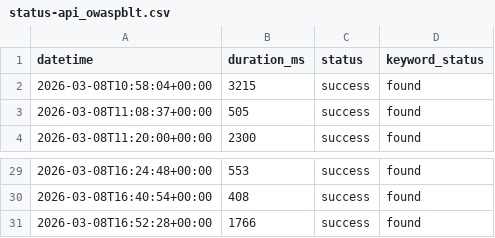
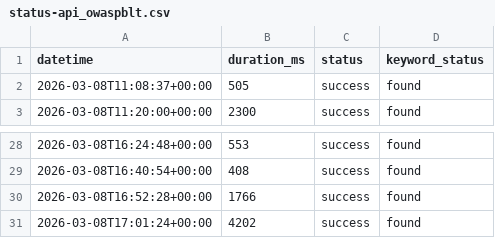
Before and after one commit to OWASP-BLT/BLT-Monitor, a CSV file: status-api_owaspblt.csv, drawn as a sheet; only a part is shown, gaps mark what is left out; removed rows and columns are numbered as before the commit, all else as after; the diff names each change by its address in the sheet, - before the commit and + after, or states it on an @@ line.

```diff
--- a/status-api_owaspblt.csv
+++ b/status-api_owaspblt.csv
-row 2: 2026-03-08T10:58:04+00:00 | 3215 | success | found
+row 31: 2026-03-08T17:01:24+00:00 | 4202 | success | found
```
Also changed, not shown: status-github_owaspblt.csv, status-hackathons_owaspblt.csv, 6 other files.
